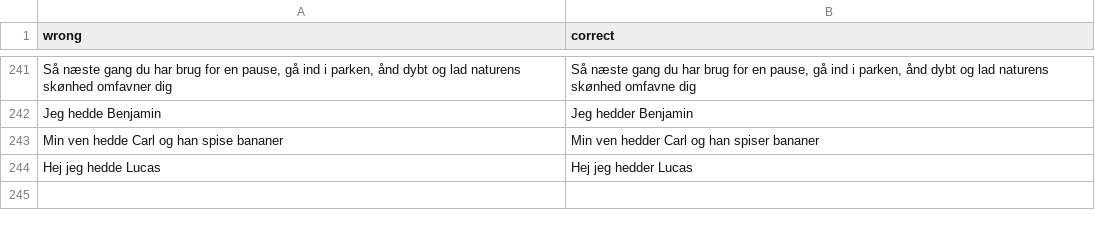
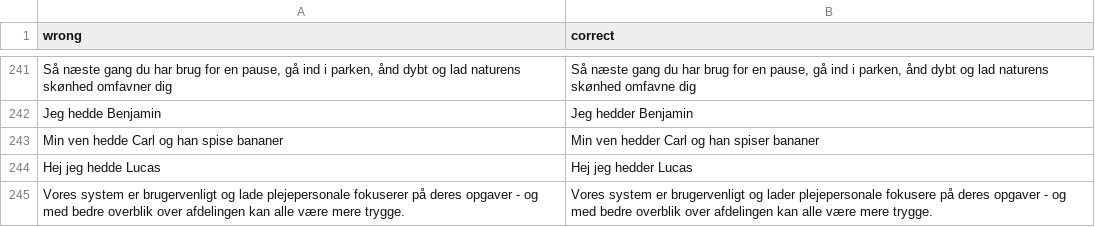
Before and after one commit to Apros7/GrammatiktakDatasets, a CSV file: Danish/present_tense.csv, drawn as a sheet; only a part is shown, gaps mark what is left out; the diff names each change by its address in the sheet, - before the commit and + after, or states it on an @@ line.

Commit message:
longer present tense

```diff
--- a/Danish/present_tense.csv
+++ b/Danish/present_tense.csv
+row 245: Vores system er brugervenligt og lade plejepersonale fokuserer på deres opgaver - og med bedre overblik over afdelingen kan alle være mere trygge. | Vores system er brugervenligt og lader plejepersonale fokusere på deres opgaver - og med bedre overblik over afdelingen kan alle være mere trygge.
```
